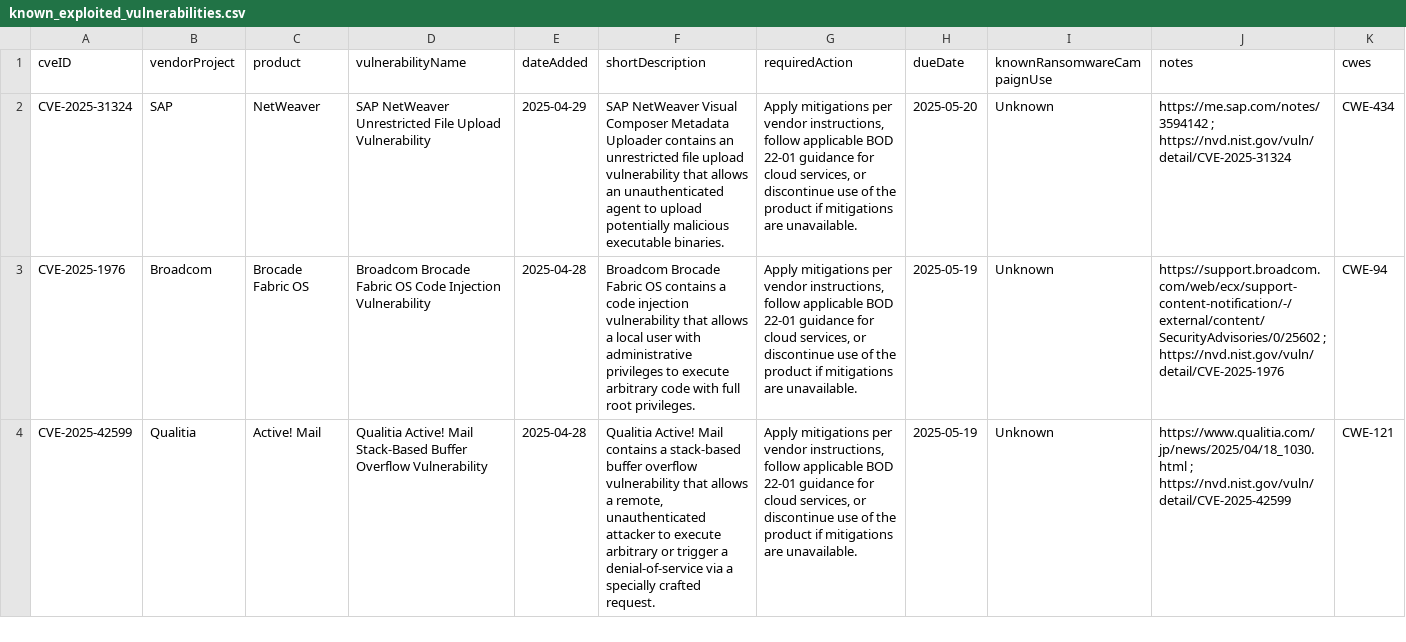
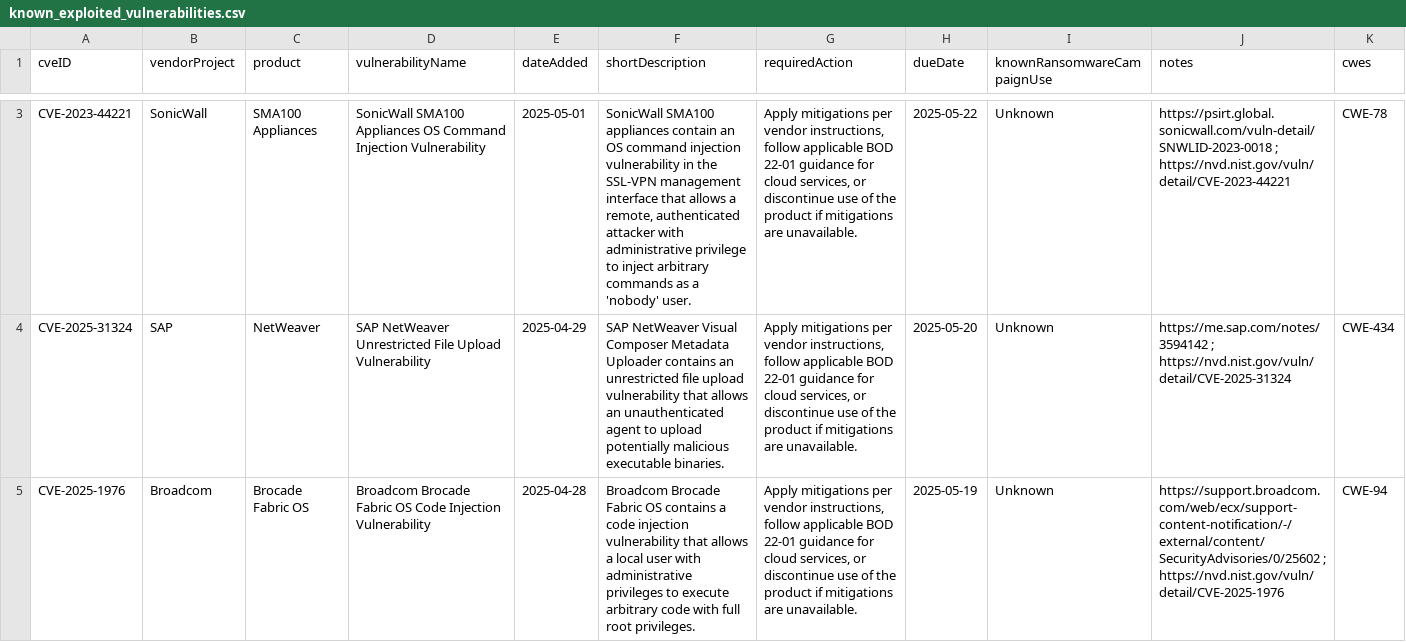
Before and after one commit to cisagov/kev-data, a CSV file: known_exploited_vulnerabilities.csv, drawn as a sheet; only a part is shown, gaps mark what is left out; the shorter side is filled out with more unchanged rows; the diff covers the shown part only; the diff names each change by its address in the sheet, - before the commit and + after, or states it on an @@ line.

```diff
--- a/known_exploited_vulnerabilities.csv
+++ b/known_exploited_vulnerabilities.csv
+row 3: CVE-2023-44221 | SonicWall | SMA100 Appliances | SonicWall SMA100 Appliances OS Command Injection Vulnerability | 2025-05-01 | SonicWall SMA100 appliances contain an OS command injection vulnerability in the SSL-VPN management interface that allows a remote, authenticated attacker with administrative privilege to inject arbitrary commands as a 'nobody' user. | Apply mitigations per vendor instructions, follow applicable BOD 22-01 guidance for cloud services, or discontinue use of the product if mitigations are unavailable. | 2025-05-22 | Unknown | https://psirt.global.sonicwall.com/vuln-detail/SNWLID-2023-0018 ; https://nvd.nist.gov/vuln/detail/CVE-2023-44221 | CWE-78
```
Also changed, not shown: 1 added row and 3 edited cells elsewhere in this file, 1 other file.
